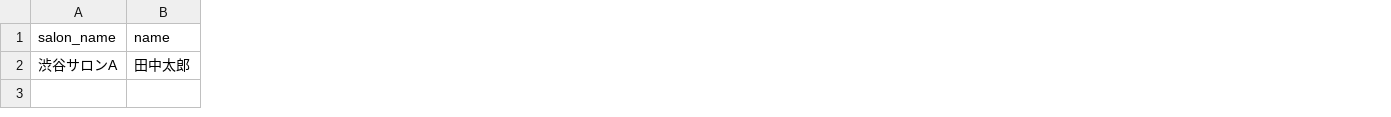
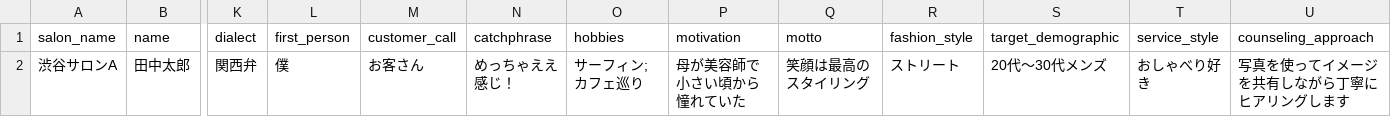
Before and after one commit to kurocofficial/hpb-content-studio, a CSV file: backend/templates/csv/stylists_template.csv, drawn as a sheet; only a part is shown, gaps mark what is left out; the diff names each change by its address in the sheet, - before the commit and + after, or states it on an @@ line.

```diff
--- a/backend/templates/csv/stylists_template.csv
+++ b/backend/templates/csv/stylists_template.csv
+column K (dialect), row 2: 関西弁
+column L (first_person), row 2: 僕
+column M (customer_call), row 2: お客さん
+column N (catchphrase), row 2: めっちゃええ感じ！
+column O (hobbies), row 2: サーフィン;カフェ巡り
+column P (motivation), row 2: 母が美容師で小さい頃から憧れていた
+column Q (motto), row 2: 笑顔は最高のスタイリング
+column R (fashion_style), row 2: ストリート
+column S (target_demographic), row 2: 20代〜30代メンズ
+column T (service_style), row 2: おしゃべり好き
+column U (counseling_approach), row 2: 写真を使ってイメージを共有しながら丁寧にヒアリングします
```
Also changed, not shown: 43 other files.
